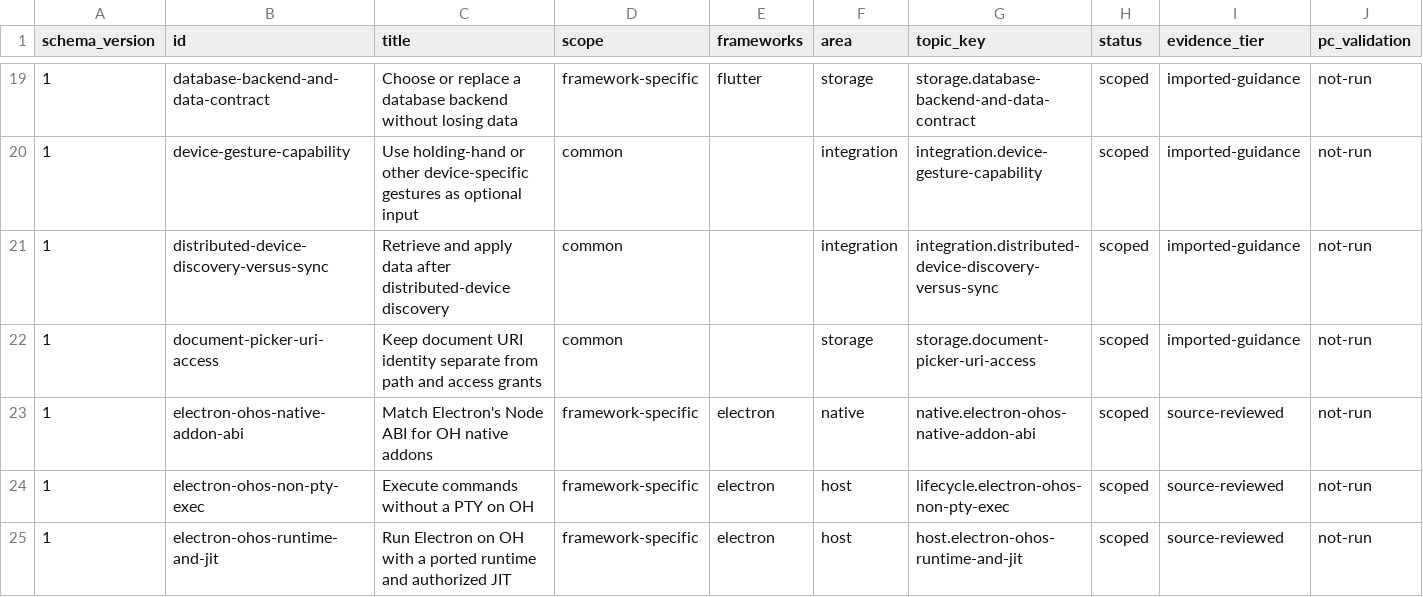
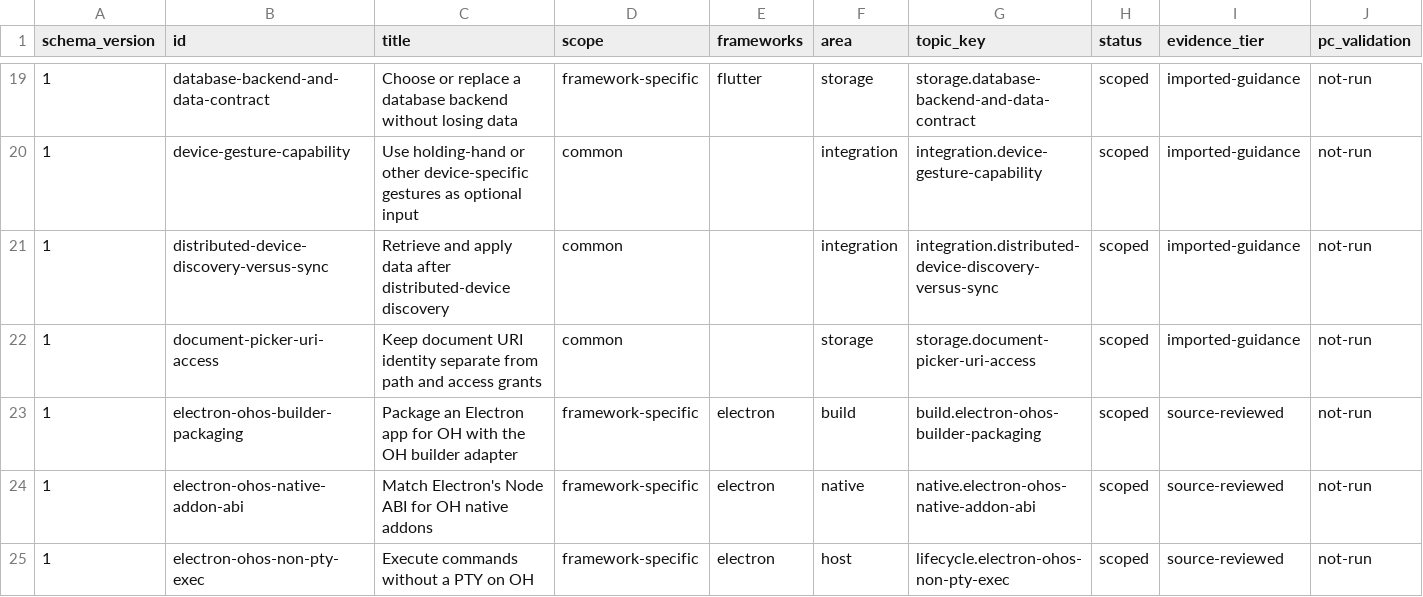
Before and after one commit to ztpublic/hos-cross-platform-framework-knowledge-curator, a CSV file: index.csv, drawn as a sheet; only a part is shown, gaps mark what is left out; the shorter side is filled out with more unchanged rows; rows hold the shown columns only; the diff covers the shown part only; the diff names each change by its address in the sheet, - before the commit and + after, or states it on an @@ line.

Commit message:
Add Electron packaging gates and Qt 6 PC scaling/input findings
Add two Electron entries (OH builder packaging with a prebuilt engine,
platform capability gates) and three Qt 6 entries (single-counted
High-DPI, subwindow surfaces, subwindow input routing).

Evidence comes from source review of two commit-pinned projects; the
run record, snapshots, licenses and dispositions are recorded in
provenance, maintenance/sources.json and maintenance/runs/.

```diff
--- a/index.csv
+++ b/index.csv
+row 23: 1 | electron-ohos-builder-packaging | Package an Electron app for OH with the OH builder adapter | framework-specific | electron | build | build.electron-ohos-builder-packaging | scoped | source-reviewed | not-run
```
Also changed, not shown: 4 added rows elsewhere in this file, 28 other files.
